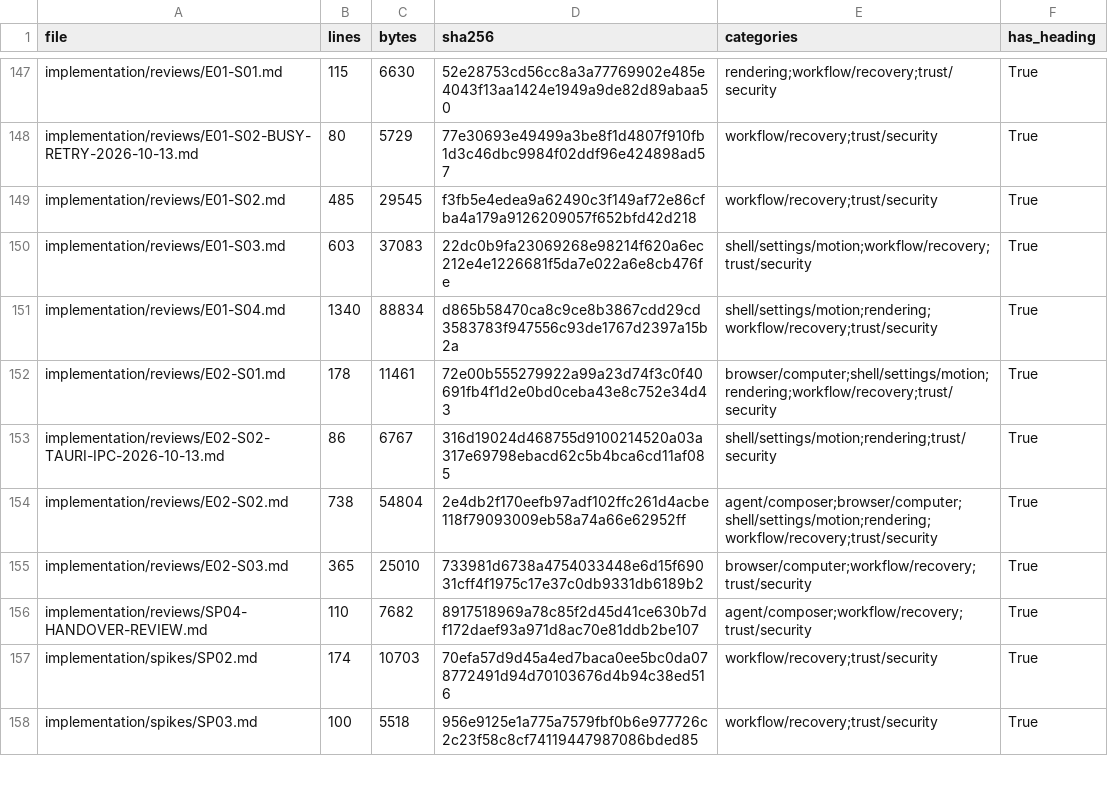
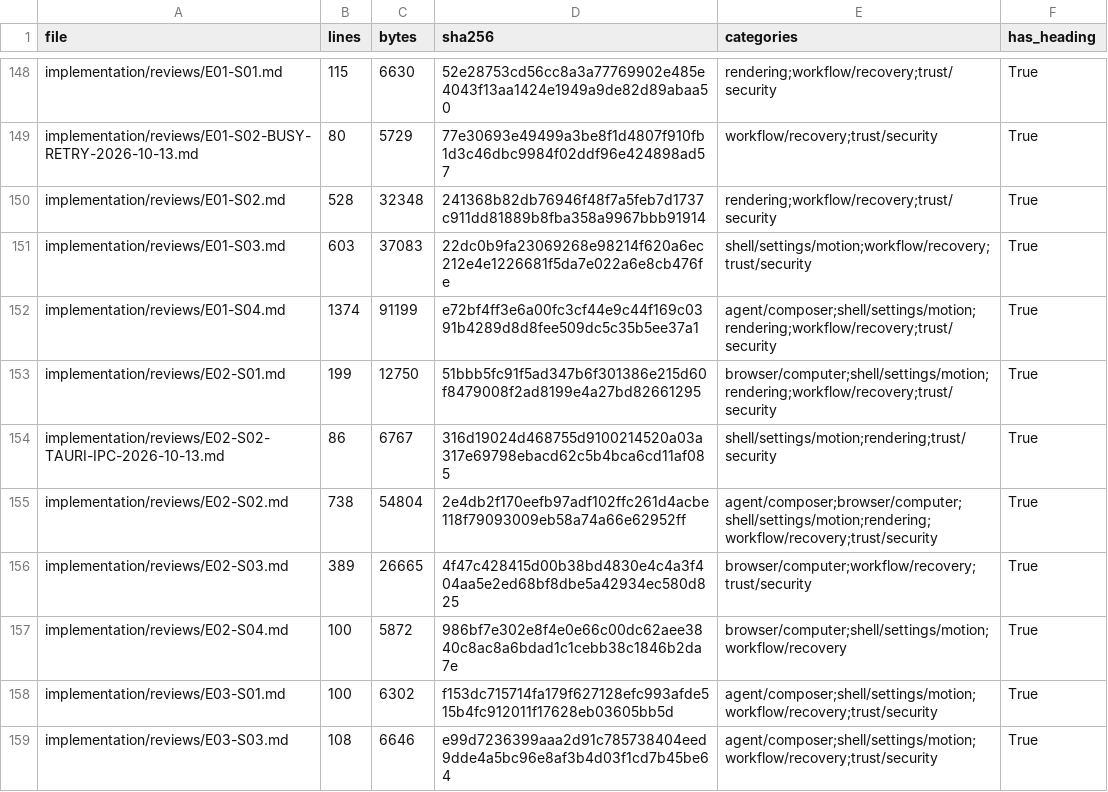
Before and after one commit to sarv-projects/litecowork, a CSV file: implementation/V1-MARKDOWN-INVENTORY.csv, drawn as a sheet; only a part is shown, gaps mark what is left out; the shorter side is filled out with more unchanged rows; the diff covers the shown part only.

Commit message:
fix(storage): harden blob namespace access and recovery

```diff
--- a/implementation/V1-MARKDOWN-INVENTORY.csv
+++ b/implementation/V1-MARKDOWN-INVENTORY.csv
@@ -148,8 +149,11 @@ implementation/reviews/E01-S01.md,115,6630,52e28753cd56cc8a3a77769902e485e4043f1
 implementation/reviews/E01-S02-BUSY-RETRY-2026-10-13.md,80,5729,77e30693e49499a3be8f1d4807f910fb1d3c46dbc9984f02ddf96e424898ad57,workflow/recovery;trust/security,True
-implementation/reviews/E01-S02.md,485,29545,f3fb5e4edea9a62490c3f149af72e86cfba4a179a9126209057f652bfd42d218,workflow/recovery;trust/security,True
+implementation/reviews/E01-S02.md,528,32348,241368b82db76946f48f7a5feb7d1737c911dd81889b8fba358a9967bbb91914,rendering;workflow/recovery;trust/security,True
 implementation/reviews/E01-S03.md,603,37083,22dc0b9fa23069268e98214f620a6ec212e4e1226681f5da7e022a6e8cb476fe,shell/settings/motion;workflow/recovery;trust/security,True
-implementation/reviews/E01-S04.md,1340,88834,d865b58470ca8c9ce8b3867cdd29cd3583783f947556c93de1767d2397a15b2a,shell/settings/motion;rendering;workflow/recovery;trust/security,True
-implementation/reviews/E02-S01.md,178,11461,72e00b555279922a99a23d74f3c0f40691fb4f1d2e0bd0ceba43e8c752e34d43,browser/computer;shell/settings/motion;rendering;workflow/recovery;trust/security,True
+implementation/reviews/E01-S04.md,1374,91199,e72bf4ff3e6a00fc3cf44e9c44f169c0391b4289d8d8fee509dc5c35b5ee37a1,agent/composer;shell/settings/motion;rendering;workflow/recovery;trust/security,True
+implementation/reviews/E02-S01.md,199,12750,51bbb5fc91f5ad347b6f301386e215d60f8479008f2ad8199e4a27bd82661295,browser/computer;shell/settings/motion;rendering;workflow/recovery;trust/security,True
 implementation/reviews/E02-S02-TAURI-IPC-2026-10-13.md,86,6767,316d19024d468755d9100214520a03a317e69798ebacd62c5b4bca6cd11af085,shell/settings/motion;rendering;trust/security,True
 implementation/reviews/E02-S02.md,738,54804,2e4db2f170eefb97adf102ffc261d4acbe118f79093009eb58a74a66e62952ff,agent/composer;browser/computer;shell/settings/motion;rendering;workflow/recovery;trust/security,True
-implementation/reviews/E02-S03.md,365,25010,733981d6738a4754033448e6d15f69031cff4f1975c17e37c0db9331db6189b2,browser/computer;workflow/recovery;trust/security,True
+implementation/reviews/E02-S03.md,389,26665,4f47c428415d00b38bd4830e4c4a3f404aa5e2ed68bf8dbe5a42934ec580d825,browser/computer;workflow/recovery;trust/security,True
+implementation/reviews/E02-S04.md,100,5872,986bf7e302e8f4e0e66c00dc62aee3840c8ac8a6bdad1c1cebb38c1846b2da7e,browser/computer;shell/settings/motion;workflow/recovery,True
+implementation/reviews/E03-S01.md,100,6302,f153dc715714fa179f627128efc993afde515b4fc912011f17628eb03605bb5d,agent/composer;shell/settings/motion;workflow/recovery;trust/security,True
+implementation/reviews/E03-S03.md,108,6646,e99d7236399aaa2d91c785738404eed9dde4a5bc96e8af3b4d03f1cd7b45be64,agent/composer;shell/settings/motion;workflow/recovery;trust/security,True
```
Also changed, not shown: 11 added rows and 30 edited cells elsewhere in this file, 24 other files.
